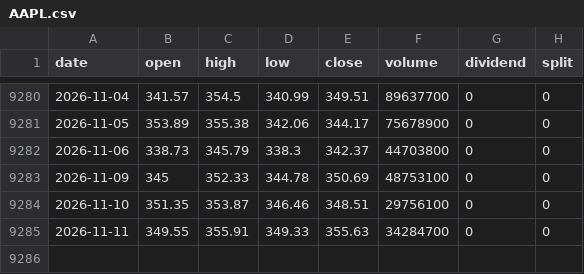
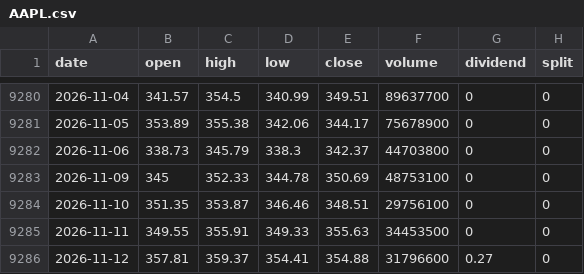
Before and after one commit to adrnnng-cmd/adrnnng, a CSV file: backtest/data/prices/AAPL.csv, drawn as a sheet; only a part is shown, gaps mark what is left out.

```diff
--- a/backtest/data/prices/AAPL.csv
+++ b/backtest/data/prices/AAPL.csv
@@ -9284,2 +9284,3 @@ date,open,high,low,close,volume,dividend,split
 2026-11-10,351.35,353.87,346.46,348.51,29756100,0,0
-2026-11-11,349.55,355.91,349.33,355.63,34284700,0,0
+2026-11-11,349.55,355.91,349.33,355.63,34453500,0,0
+2026-11-12,357.81,359.37,354.41,354.88,31796600,0.27,0
```
Also changed, not shown: backtest/data/prices/BTC-USD.csv, backtest/data/prices/ETH-USD.csv, 46 other files.
